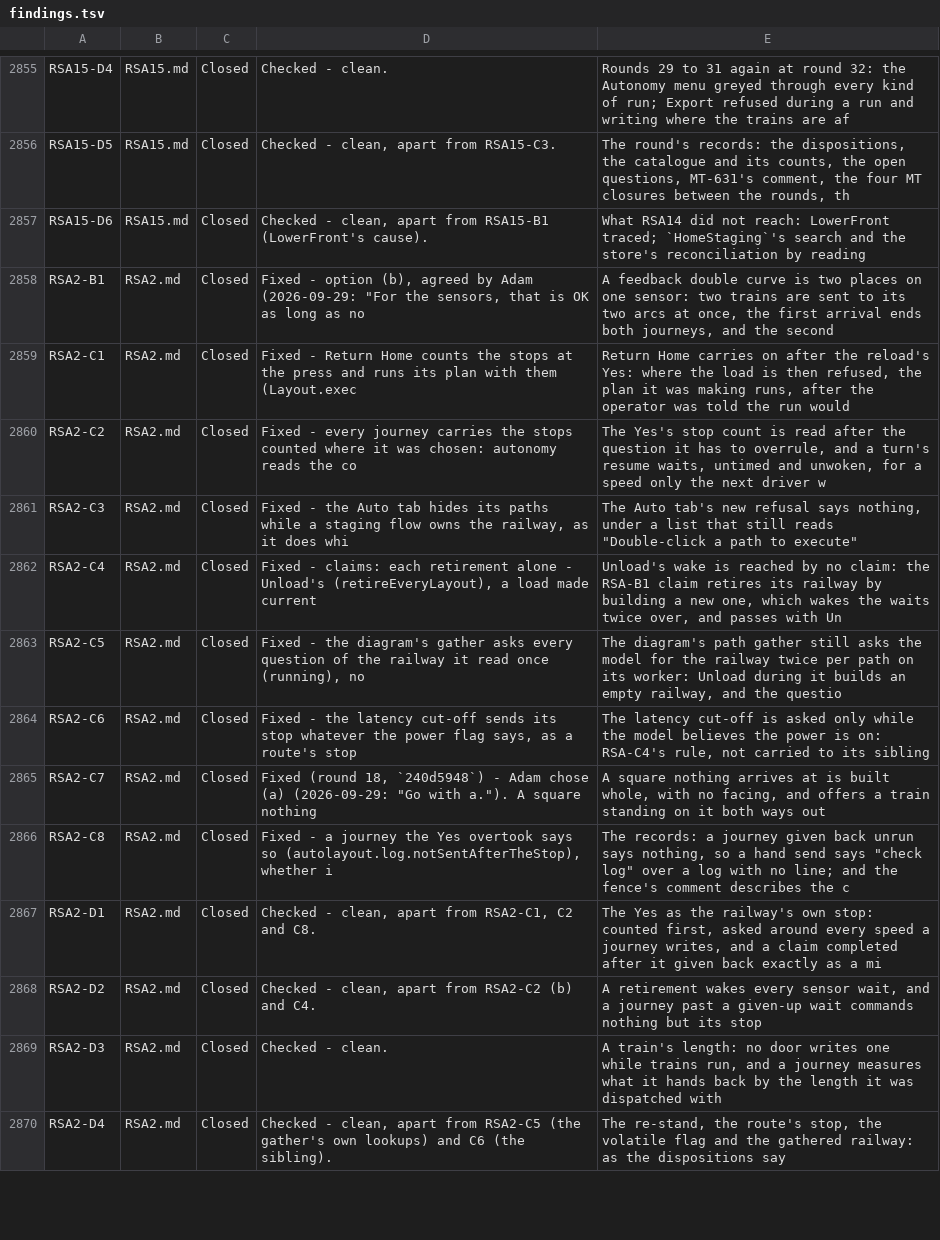
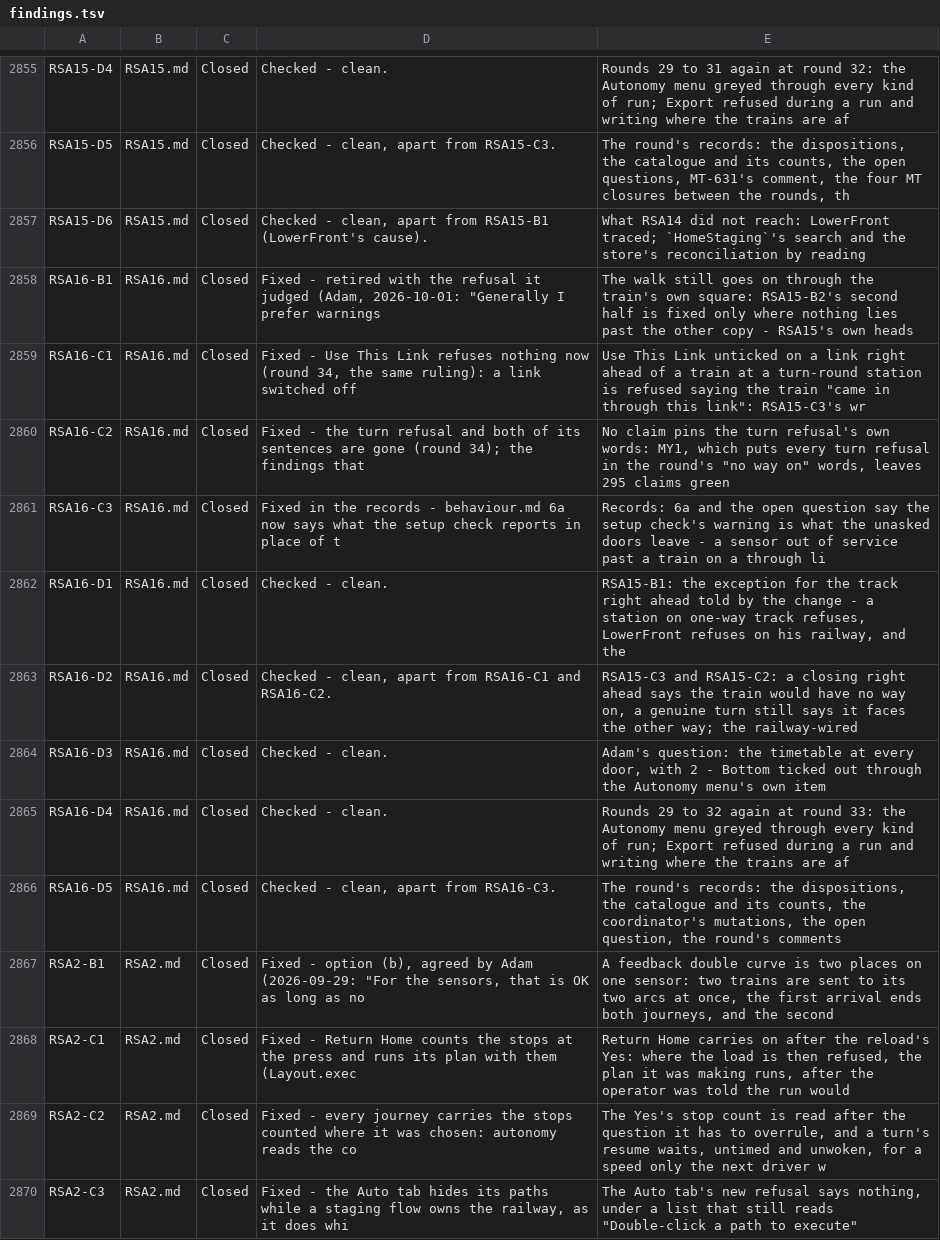
Before and after one commit to bob123456678/TrainControl, a TSV file: docs/manual-tests/findings.tsv, drawn as a sheet; only a part is shown, gaps mark what is left out; the shorter side is filled out with more unchanged rows.

```diff
--- a/docs/manual-tests/findings.tsv
+++ b/docs/manual-tests/findings.tsv
@@ -2857,2 +2857,11 @@ RSA15-D5	RSA15.md	Closed	Checked - clean, apart from RSA15-C3.	The round's recor
 RSA15-D6	RSA15.md	Closed	Checked - clean, apart from RSA15-B1 (LowerFront's cause).	What RSA14 did not reach: LowerFront traced; `HomeStaging`'s search and the store's reconciliation by reading
+RSA16-B1	RSA16.md	Closed	Fixed - retired with the refusal it judged (Adam, 2026-10-01: "Generally I prefer warnings	The walk still goes on through the train's own square: RSA15-B2's second half is fixed only where nothing lies past the other copy - RSA15's own heads
+RSA16-C1	RSA16.md	Closed	Fixed - Use This Link refuses nothing now (round 34, the same ruling): a link switched off	Use This Link unticked on a link right ahead of a train at a turn-round station is refused saying the train "came in through this link": RSA15-C3's wr
+RSA16-C2	RSA16.md	Closed	Fixed - the turn refusal and both of its sentences are gone (round 34); the findings that 	No claim pins the turn refusal's own words: MY1, which puts every turn refusal in the round's "no way on" words, leaves 295 claims green
+RSA16-C3	RSA16.md	Closed	Fixed in the records - behaviour.md 6a now says what the setup check reports in place of t	Records: 6a and the open question say the setup check's warning is what the unasked doors leave - a sensor out of service past a train on a through li
+RSA16-D1	RSA16.md	Closed	Checked - clean.	RSA15-B1: the exception for the track right ahead told by the change - a station on one-way track refuses, LowerFront refuses on his railway, and the
+RSA16-D2	RSA16.md	Closed	Checked - clean, apart from RSA16-C1 and RSA16-C2.	RSA15-C3 and RSA15-C2: a closing right ahead says the train would have no way on, a genuine turn still says it faces the other way; the railway-wired
+RSA16-D3	RSA16.md	Closed	Checked - clean.	Adam's question: the timetable at every door, with 2 - Bottom ticked out through the Autonomy menu's own item
+RSA16-D4	RSA16.md	Closed	Checked - clean.	Rounds 29 to 32 again at round 33: the Autonomy menu greyed through every kind of run; Export refused during a run and writing where the trains are af
+RSA16-D5	RSA16.md	Closed	Checked - clean, apart from RSA16-C3.	The round's records: the dispositions, the catalogue and its counts, the coordinator's mutations, the open question, the round's comments
 RSA2-B1	RSA2.md	Closed	Fixed - option (b), agreed by Adam (2026-09-29: "For the sensors, that is OK as long as no	A feedback double curve is two places on one sensor: two trains are sent to its two arcs at once, the first arrival ends both journeys, and the second
```
Also changed, not shown: 4 other files.
